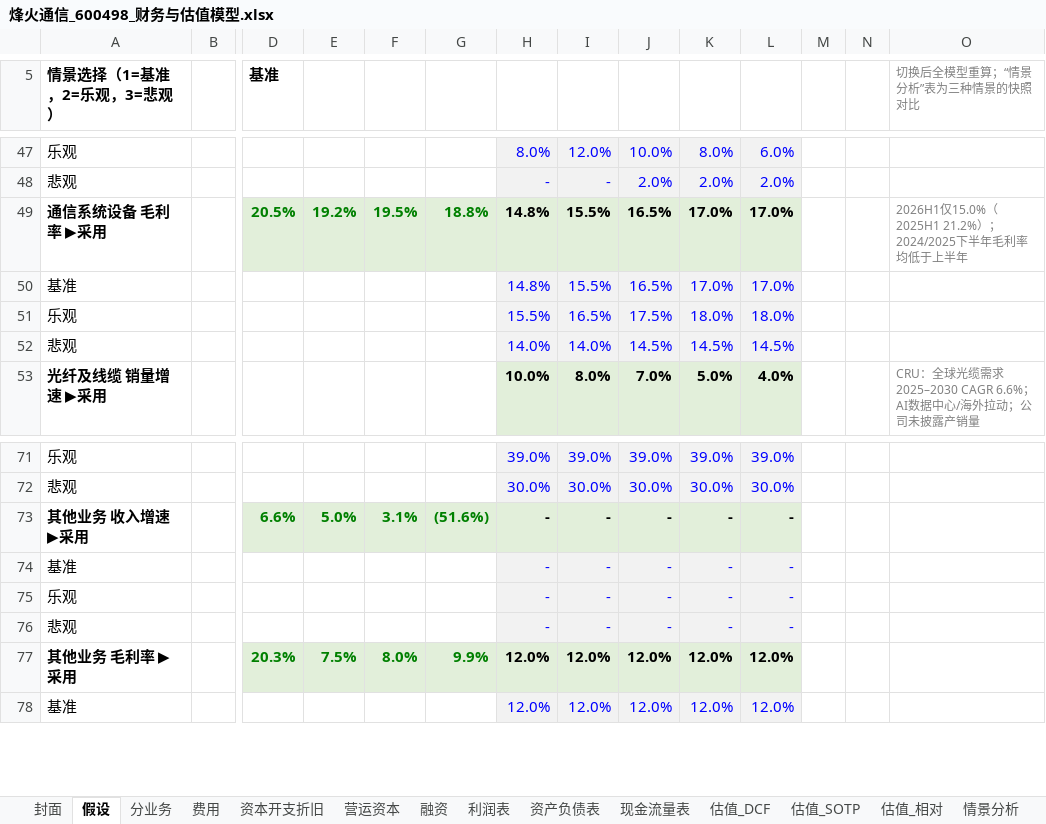
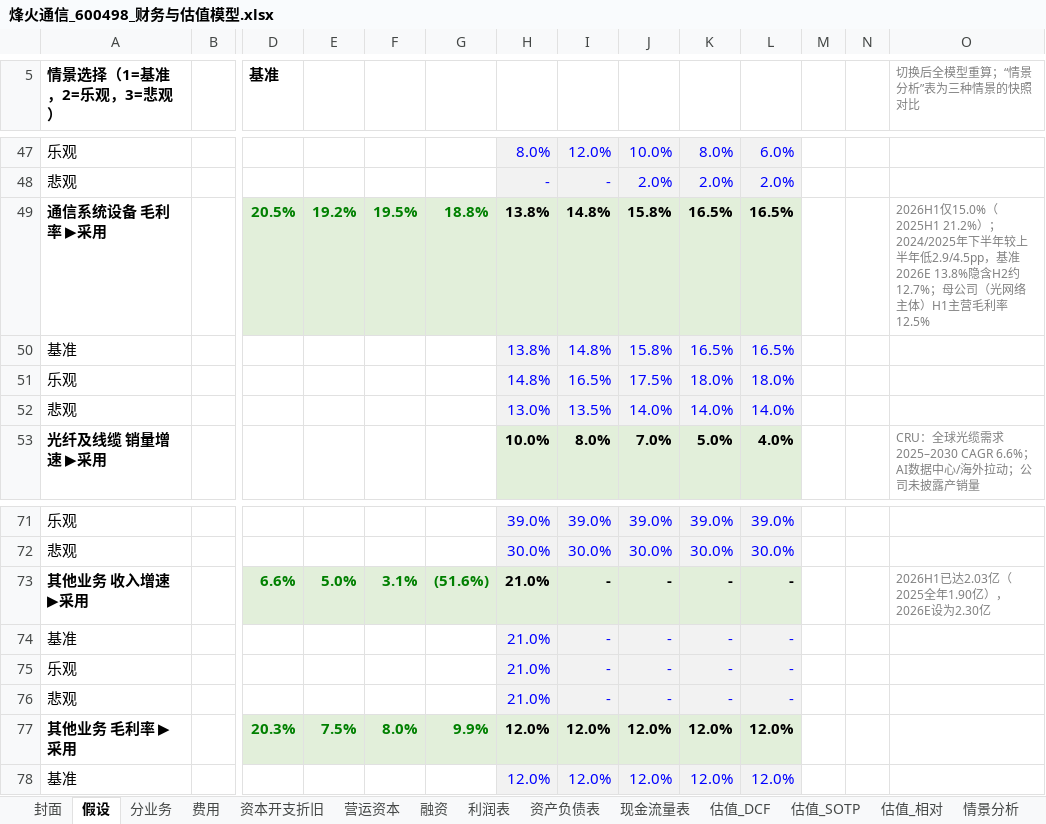
Before and after one commit to dongchenzhao-alt/Initial, an Excel workbook: 烽火通信_600498_财务与估值模型.xlsx, sheet 假设, drawn as a sheet; only a part is shown, gaps mark what is left out; values as stored, in another font and other column widths than the file's, no borders; removed rows and columns are numbered as before the commit, all else as after; rows hold the shown columns only; the diff names each change by its address in the sheet, - before the commit and + after, or states it on an @@ line.

```diff
--- a/烽火通信_600498_财务与估值模型.xlsx (sheet 假设)
+++ b/烽火通信_600498_财务与估值模型.xlsx (sheet 假设)
-H49: 14.8%
+H49: 13.8%
-I49: 15.5%
+I49: 14.8%
-J49: 16.5%
+J49: 15.8%
-K49: 17.0%
+K49: 16.5%
-L49: 17.0%
+L49: 16.5%
-O49 (切换后全模型重算；“情景分析”表为三种情景的快照对比): …21.2%）；2024/2025下半年毛利率均低于上半年
+O49 (切换后全模型重算；“情景分析”表为三种情景的快照对比): …21.2%）；2024/2025年下半年较上半年低2.9/4.5pp，基准2026E 13.8%隐含H2约12.7%；母公司（光网络主体）H1主营毛利率12.5%
-row 50: 基准 |  |  |  |  |  | 14.8% | 15.5% | 16.5% | 17.0% | 17.0%
+row 50: 基准 |  |  |  |  |  | 13.8% | 14.8% | 15.8% | 16.5% | 16.5%
-H51: 15.5%
+H51: 14.8%
-row 52: 悲观 |  |  |  |  |  | 14.0% | 14.0% | 14.5% | 14.5% | 14.5%
+row 52: 悲观 |  |  |  |  |  | 13.0% | 13.5% | 14.0% | 14.0% | 14.0%
-H73:H76: -
+H73:H76: 21.0%
-O73 (切换后全模型重算；“情景分析”表为三种情景的快照对比): (empty)
+O73 (切换后全模型重算；“情景分析”表为三种情景的快照对比): 2026H1已达2.03亿（2025全年1.90亿），2026E设为2.30亿
```
Also changed, not shown: sheet 利润表, sheet 估值_DCF, sheet 资产负债表, sheet 估值_SOTP, sheet 营运资本, sheet 分业务, 8 more sheets.
